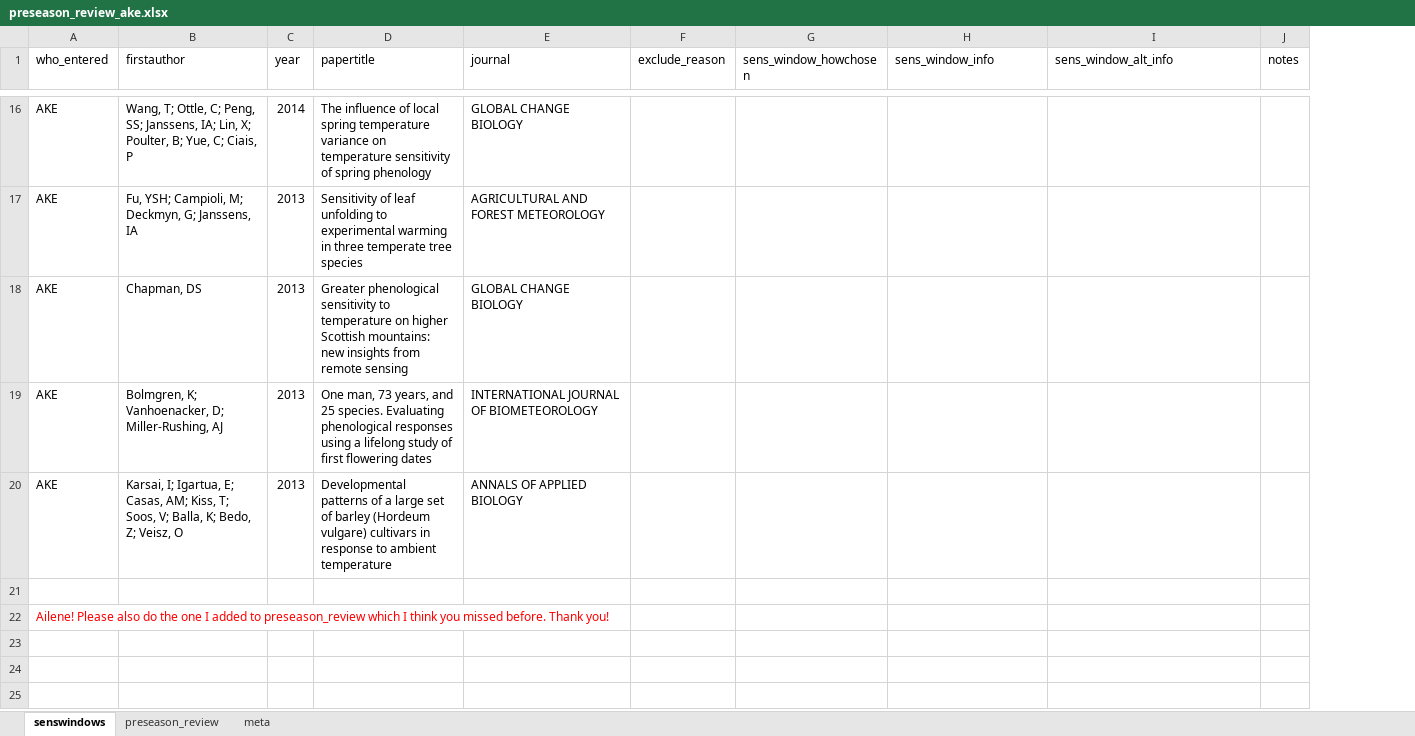
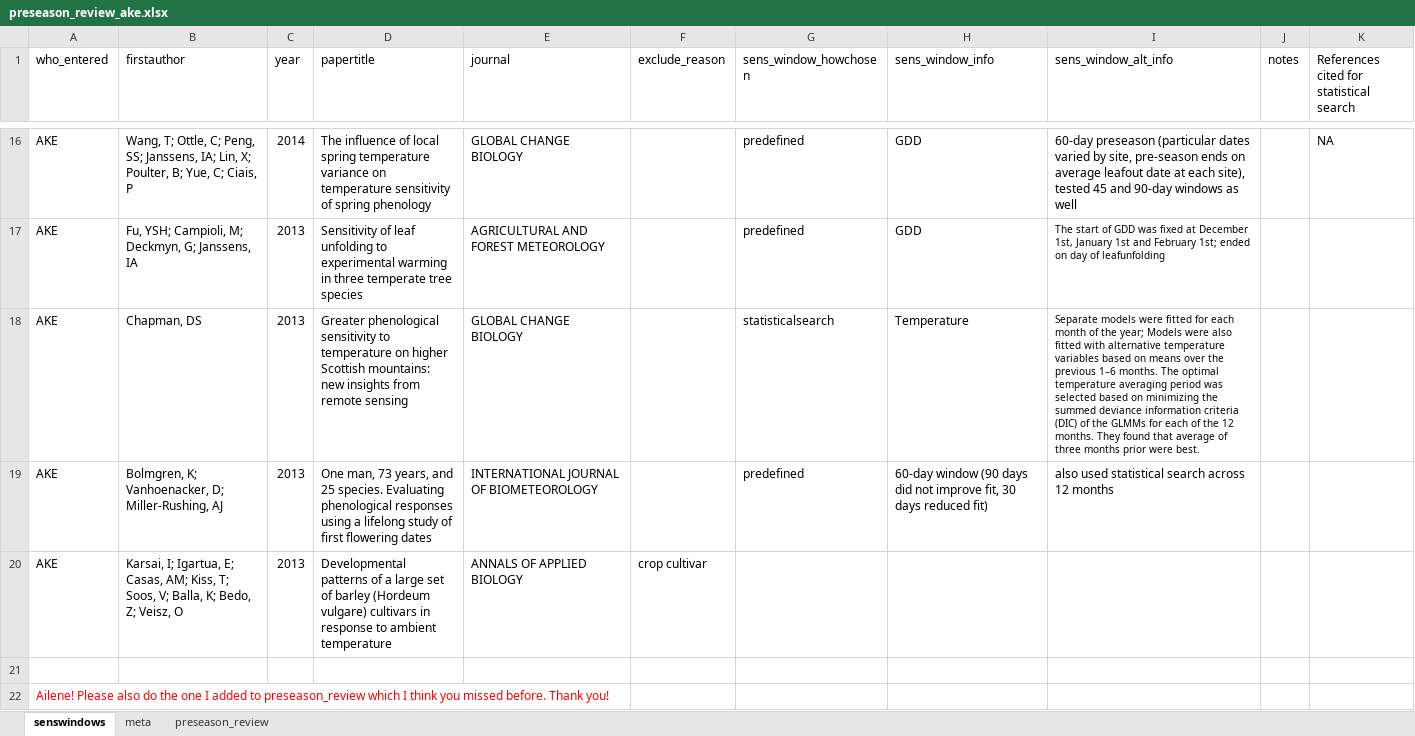
Before and after one commit to lizzieinvancouver/decsens, an Excel workbook: refs/litreview/preseason_review_ake.xlsx, sheet senswindows, drawn as a sheet; only a part is shown, gaps mark what is left out; values as stored, in another font and other column widths than the file's, no borders; the diff covers the shown part only; the diff names each change by its address in the sheet, - before the commit and + after, or states it on an @@ line.

Commit message:
ailenes preseason review

```diff
--- a/refs/litreview/preseason_review_ake.xlsx (sheet senswindows)
+++ b/refs/litreview/preseason_review_ake.xlsx (sheet senswindows)
@@ sheet tab order changed: senswindows | meta | preseason_review @@
+column K, row 1: References cited for statistical search; row 16: NA
-G16:G17 (sens_window_howchosen): (empty)
+G16:G17 (sens_window_howchosen): predefined
-H16:H17 (sens_window_info): (empty)
+H16:H17 (sens_window_info): GDD
-I16 (sens_window_alt_info): (empty)
+I16 (sens_window_alt_info): 60-day preseason (particular dates varied by site, pre-season ends on average leafout date at each site), tested 45 and 90-day windows as well
-I17 (sens_window_alt_info): (empty)
+I17 (sens_window_alt_info): The start of GDD was fixed at December 1st, January 1st and February 1st; ended on day of leafunfolding
-G18 (sens_window_howchosen): (empty)
+G18 (sens_window_howchosen): statisticalsearch
-H18 (sens_window_info): (empty)
+H18 (sens_window_info): Temperature
-I18 (sens_window_alt_info): (empty)
+I18 (sens_window_alt_info): Separate models were fitted for each month of the year; Models were also fitted with alternative temperature variables based on means over the previous 1–6 months. The optimal temperature averaging period was selected based on minimizing the summed deviance information criteria (DIC) of the GLMMs for each of the 12 months. They found that average of three months prior were best.
-G19 (sens_window_howchosen): (empty)
+G19 (sens_window_howchosen): predefined
-H19 (sens_window_info): (empty)
+H19 (sens_window_info): 60-day window (90 days did not improve fit, 30 days reduced fit)
-I19 (sens_window_alt_info): (empty)
+I19 (sens_window_alt_info): also used statistical search across 12 months
-F20 (exclude_reason): (empty)
+F20 (exclude_reason): crop cultivar
```
Also changed, not shown: 33 edited cells elsewhere in this sheet, sheet preseason_review, 4 other files.
